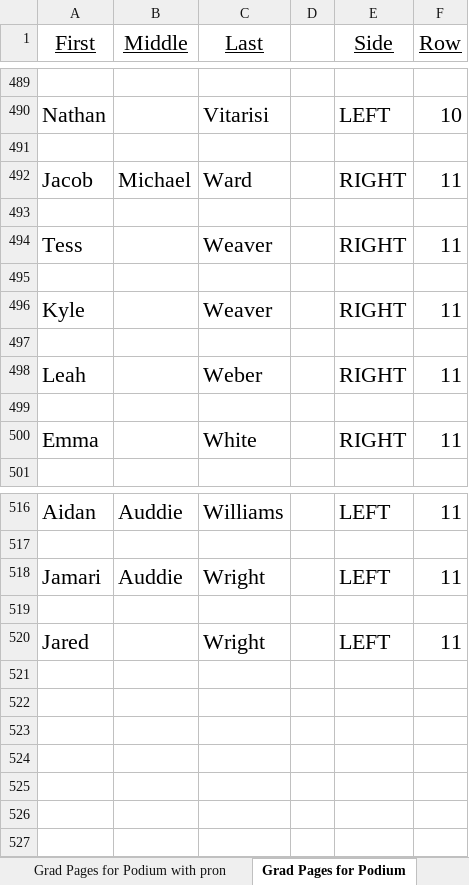
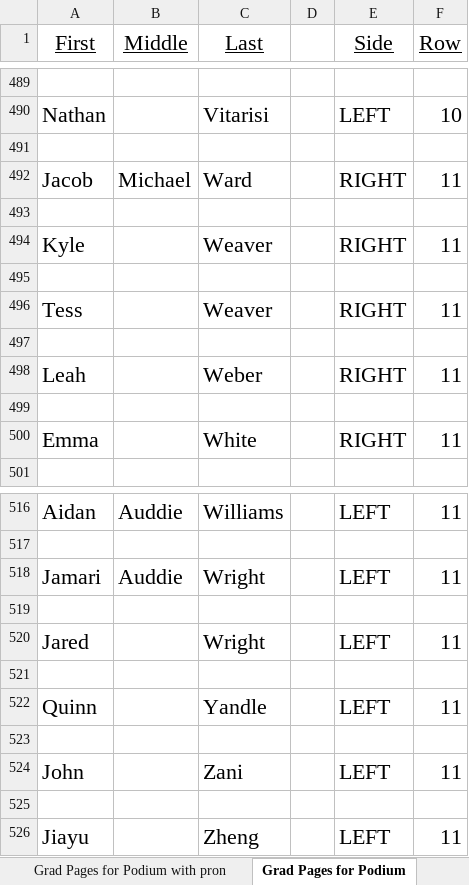
Before and after one commit to ChuckStrout/2026-Grad, an Excel workbook: data/2026 GSMUD.xlsx, sheet Grad Pages for Podium, drawn as a sheet; only a part is shown, gaps mark what is left out; values as stored, in another font and other column widths than the file's, no borders; removed rows and columns are numbered as before the commit, all else as after; the diff names each change by its address in the sheet, - before the commit and + after, or states it on an @@ line.

```diff
--- a/data/2026 GSMUD.xlsx (sheet Grad Pages for Podium)
+++ b/data/2026 GSMUD.xlsx (sheet Grad Pages for Podium)
@@ row 496 moved to row 494: Kyle @@
+row 495: (empty)
-row 495: (empty)
+row 521: (empty)
+row 522: Quinn |  | Yandle |  | LEFT | 11
+row 523: (empty)
+row 524: John |  | Zani |  | LEFT | 11
+row 525: (empty)
+row 526: Jiayu |  | Zheng |  | LEFT | 11
```
Also changed, not shown: sheet Raw Name Splitter, sheet Names with Seat Code, sheet Grad Breaks for Print, sheet Grad Pages for Podium with pron, sheet Grad Raw Data, sheet CD Data, formulas that keep their value, 1 other file.
